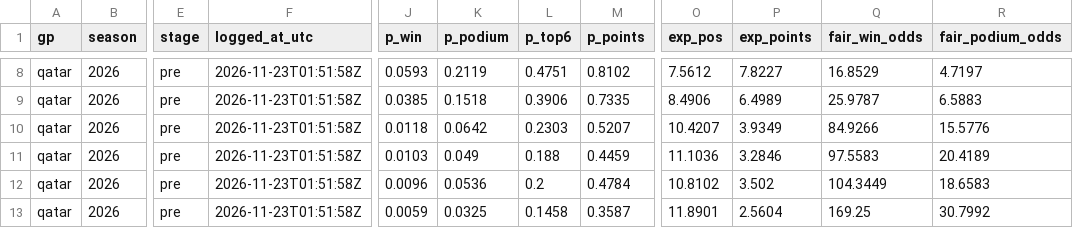
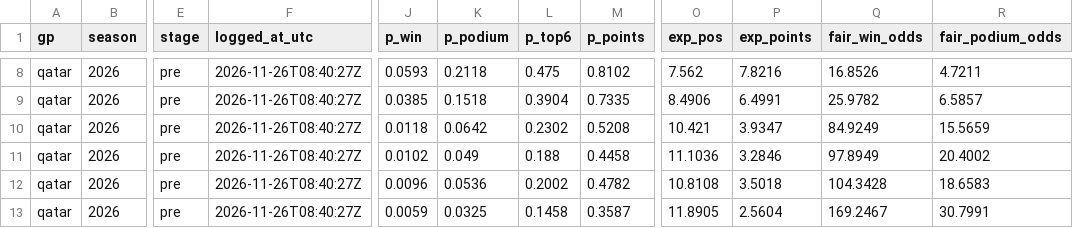
Before and after one commit to smith9810/F1-Predictor, a CSV file: out/dashboard/next_race.csv, drawn as a sheet; only a part is shown, gaps mark what is left out; the diff covers the shown part only; the diff names each change by its address in the sheet, - before the commit and + after, or states it on an @@ line.

```diff
--- a/out/dashboard/next_race.csv
+++ b/out/dashboard/next_race.csv
-F8:F13 (logged_at_utc): 2026-11-23T01:51:58Z
+F8:F13 (logged_at_utc): 2026-11-26T08:40:27Z
-K8 (p_podium): 0.2119
+K8 (p_podium): 0.2118
-L8 (p_top6): 0.4751
+L8 (p_top6): 0.475
-O8 (exp_pos): 7.5612
+O8 (exp_pos): 7.562
-P8 (exp_points): 7.8227
+P8 (exp_points): 7.8216
-Q8 (fair_win_odds): 16.8529
+Q8 (fair_win_odds): 16.8526
-R8 (fair_podium_odds): 4.7197
+R8 (fair_podium_odds): 4.7211
-L9 (p_top6): 0.3906
+L9 (p_top6): 0.3904
-P9 (exp_points): 6.4989
+P9 (exp_points): 6.4991
-Q9 (fair_win_odds): 25.9787
+Q9 (fair_win_odds): 25.9782
-R9 (fair_podium_odds): 6.5883
+R9 (fair_podium_odds): 6.5857
-L10 (p_top6): 0.2303
+L10 (p_top6): 0.2302
-M10 (p_points): 0.5207
+M10 (p_points): 0.5208
-O10 (exp_pos): 10.4207
+O10 (exp_pos): 10.421
-P10 (exp_points): 3.9349
+P10 (exp_points): 3.9347
-Q10 (fair_win_odds): 84.9266
+Q10 (fair_win_odds): 84.9249
-R10 (fair_podium_odds): 15.5776
+R10 (fair_podium_odds): 15.5659
-J11 (p_win): 0.0103
+J11 (p_win): 0.0102
-M11 (p_points): 0.4459
+M11 (p_points): 0.4458
-Q11 (fair_win_odds): 97.5583
+Q11 (fair_win_odds): 97.8949
-R11 (fair_podium_odds): 20.4189
+R11 (fair_podium_odds): 20.4002
-L12 (p_top6): 0.2
+L12 (p_top6): 0.2002
-M12 (p_points): 0.4784
+M12 (p_points): 0.4782
-O12 (exp_pos): 10.8102
+O12 (exp_pos): 10.8108
-P12 (exp_points): 3.502
+P12 (exp_points): 3.5018
-Q12 (fair_win_odds): 104.3449
+Q12 (fair_win_odds): 104.3428
-O13 (exp_pos): 11.8901
+O13 (exp_pos): 11.8905
-Q13 (fair_win_odds): 169.25
+Q13 (fair_win_odds): 169.2467
-R13 (fair_podium_odds): 30.7992
+R13 (fair_podium_odds): 30.7991
```
Also changed, not shown: 84 edited cells elsewhere in this file, logs/runs.csv, out/dashboard/ratings.csv.
